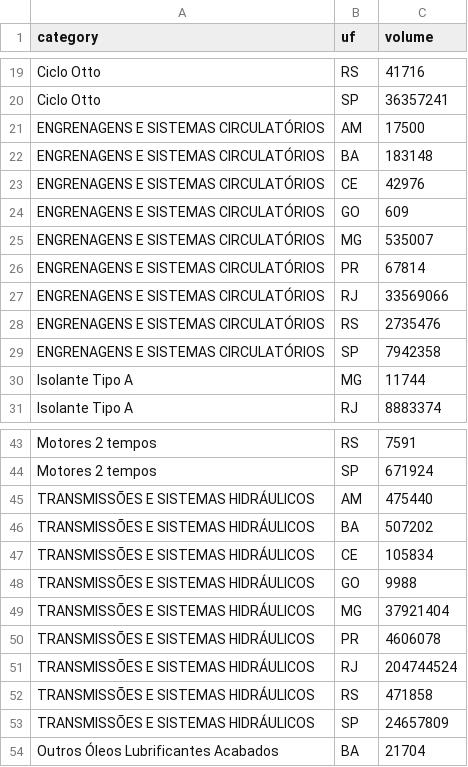
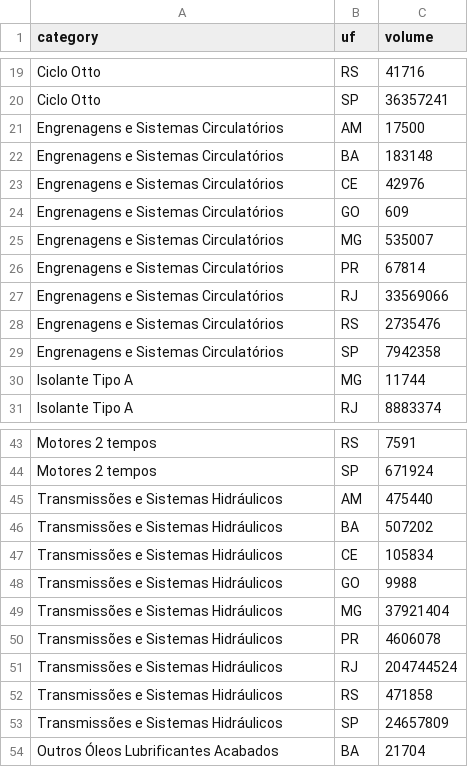
Before and after one commit to jaycwb/udacity, a CSV file: nanodegree/data_analyst/06_faca_visualizacao_de_dados_eficazes/data/producao_olac_litros.csv, drawn as a sheet; only a part is shown, gaps mark what is left out; the diff names each change by its address in the sheet, - before the commit and + after, or states it on an @@ line.

Commit message:
correcao dos dados de producao e do mapa.

```diff
--- a/nanodegree/data_analyst/06_faca_visualizacao_de_dados_eficazes/data/producao_olac_litros.csv
+++ b/nanodegree/data_analyst/06_faca_visualizacao_de_dados_eficazes/data/producao_olac_litros.csv
-A21:A29 (category): ENGRENAGENS E SISTEMAS CIRCULATÓRIOS
+A21:A29 (category): Engrenagens e Sistemas Circulatórios
-A45:A53 (category): TRANSMISSÕES E SISTEMAS HIDRÁULICOS
+A45:A53 (category): Transmissões e Sistemas Hidráulicos
```
Also changed, not shown: nanodegree/data_analyst/06_faca_visualizacao_de_dados_eficazes/data/producao_olac_M3.csv, 2 other files.
